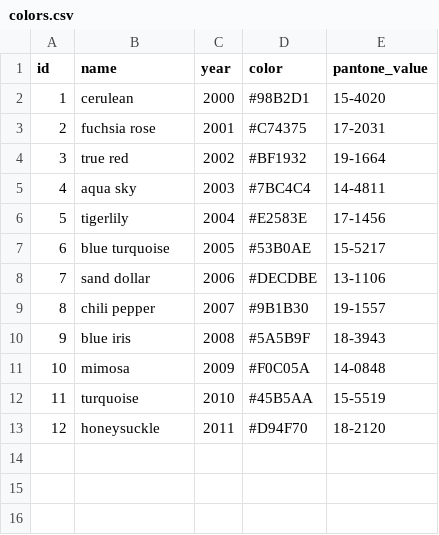
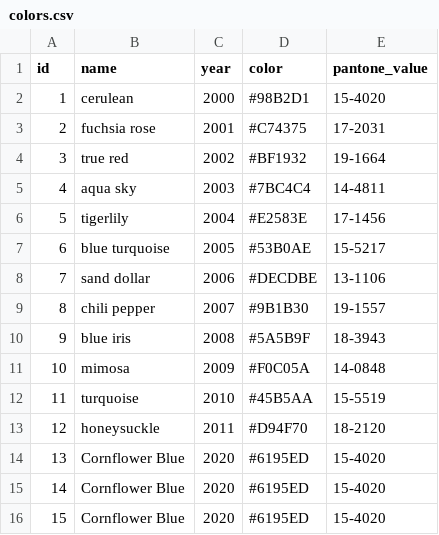
Before and after one commit to radocode/api-color-selector, a CSV file: colors.csv, drawn as a sheet; the diff names each change by its address in the sheet, - before the commit and + after, or states it on an @@ line.

```diff
--- a/colors.csv
+++ b/colors.csv
+row 14: 13 | Cornflower Blue | 2020 | #6195ED | 15-4020
+row 15: 14 | Cornflower Blue | 2020 | #6195ED | 15-4020
+row 16: 15 | Cornflower Blue | 2020 | #6195ED | 15-4020
```
Also changed, not shown: 5 other files.
